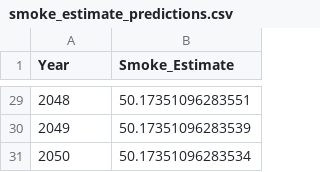
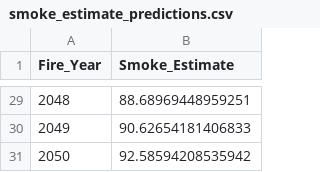
Before and after one commit to mihirgathani/Wildfire_Analysis_Project, a CSV file: Processed Data/smoke_estimate_predictions.csv, drawn as a sheet; only a part is shown, gaps mark what is left out; the diff covers the shown part only.

```diff
--- a/Processed Data/smoke_estimate_predictions.csv
+++ b/Processed Data/smoke_estimate_predictions.csv
@@ -1 +1 @@
-Year,Smoke_Estimate
+Fire_Year,Smoke_Estimate
@@ -29,3 +29,3 @@ Year,Smoke_Estimate
-2048,50.17351096283551
-2049,50.17351096283539
-2050,50.17351096283534
+2048,88.68969448959251
+2049,90.62654181406833
+2050,92.58594208535942
```
Also changed, not shown: 27 edited cells elsewhere in this file, 4 other files.
